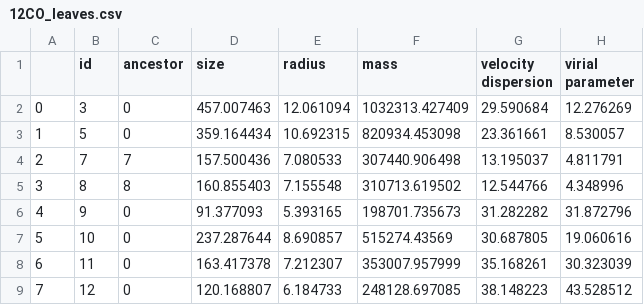
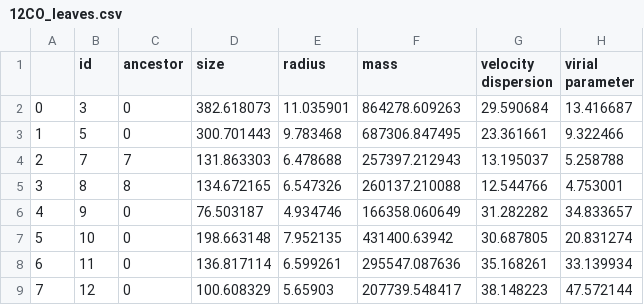
Before and after one commit to kotora260/StarGen, a CSV file: datasets/obsdata/W43/12CO_leaves.csv, drawn as a sheet.

```diff
--- a/datasets/obsdata/W43/12CO_leaves.csv
+++ b/datasets/obsdata/W43/12CO_leaves.csv
@@ -1,9 +1,9 @@
 ,id,ancestor,size,radius,mass,velocity dispersion,virial parameter
-0,3,0,457.007463,12.061094,1032313.427409,29.590684,12.276269
-1,5,0,359.164434,10.692315,820934.453098,23.361661,8.530057
-2,7,7,157.500436,7.080533,307440.906498,13.195037,4.811791
-3,8,8,160.855403,7.155548,310713.619502,12.544766,4.348996
-4,9,0,91.377093,5.393165,198701.735673,31.282282,31.872796
-5,10,0,237.287644,8.690857,515274.43569,30.687805,19.060616
-6,11,0,163.417378,7.212307,353007.957999,35.168261,30.323039
-7,12,0,120.168807,6.184733,248128.697085,38.148223,43.528512
+0,3,0,382.618073,11.035901,864278.609263,29.590684,13.416687
+1,5,0,300.701443,9.783468,687306.847495,23.361661,9.322466
+2,7,7,131.863303,6.478688,257397.212943,13.195037,5.258788
+3,8,8,134.672165,6.547326,260137.210088,12.544766,4.753001
+4,9,0,76.503187,4.934746,166358.060649,31.282282,34.833657
+5,10,0,198.663148,7.952135,431400.63942,30.687805,20.831274
+6,11,0,136.817114,6.599261,295547.087636,35.168261,33.139934
+7,12,0,100.608329,5.65903,207739.548417,38.148223,47.572144
```
Also changed, not shown: datasets/obsdata/W43/12CO_trunk.csv, datasets/obsdata/W43/13CO_leaves.csv, 2 other files.
